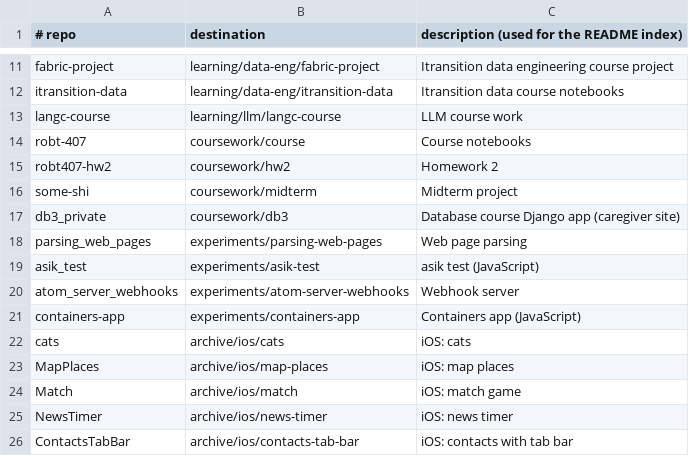
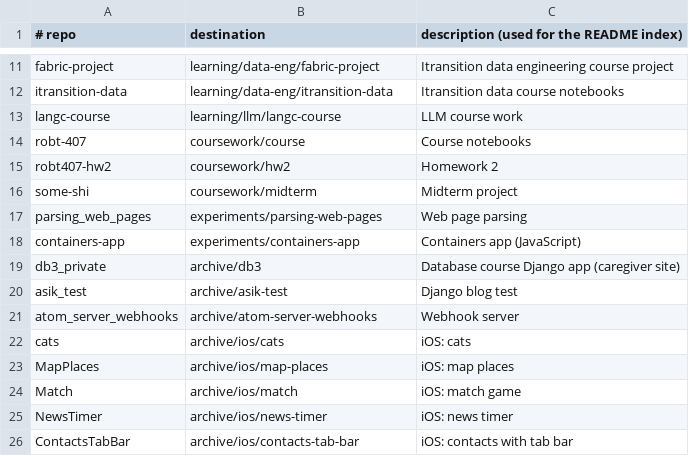
Before and after one commit to Ser1q/self-stuff, a TSV file: scripts/repos.tsv, drawn as a sheet; only a part is shown, gaps mark what is left out.

Commit message:
docs: index imported repos
Regenerate the README index and import report.

```diff
--- a/scripts/repos.tsv
+++ b/scripts/repos.tsv
@@ -16,7 +16,7 @@ robt407-hw2	coursework/hw2	Homework 2
 some-shi	coursework/midterm	Midterm project
-db3_private	coursework/db3	Database course Django app (caregiver site)
 parsing_web_pages	experiments/parsing-web-pages	Web page parsing
-asik_test	experiments/asik-test	asik test (JavaScript)
-atom_server_webhooks	experiments/atom-server-webhooks	Webhook server
 containers-app	experiments/containers-app	Containers app (JavaScript)
+db3_private	archive/db3	Database course Django app (caregiver site)
+asik_test	archive/asik-test	Django blog test
+atom_server_webhooks	archive/atom-server-webhooks	Webhook server
 cats	archive/ios/cats	iOS: cats
```
Also changed, not shown: 2 other files.
